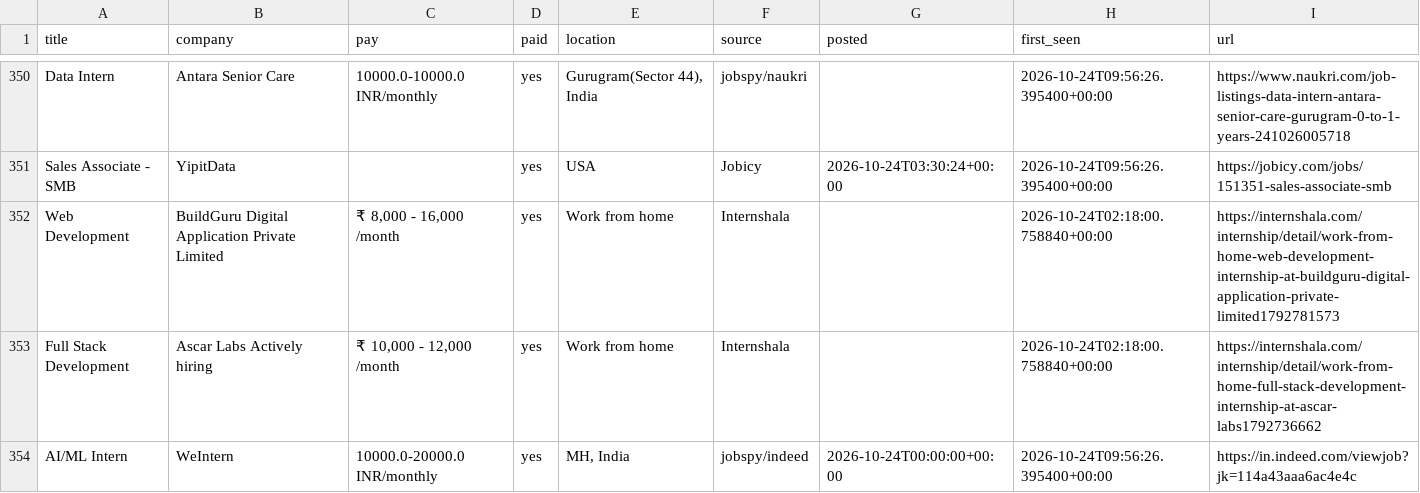
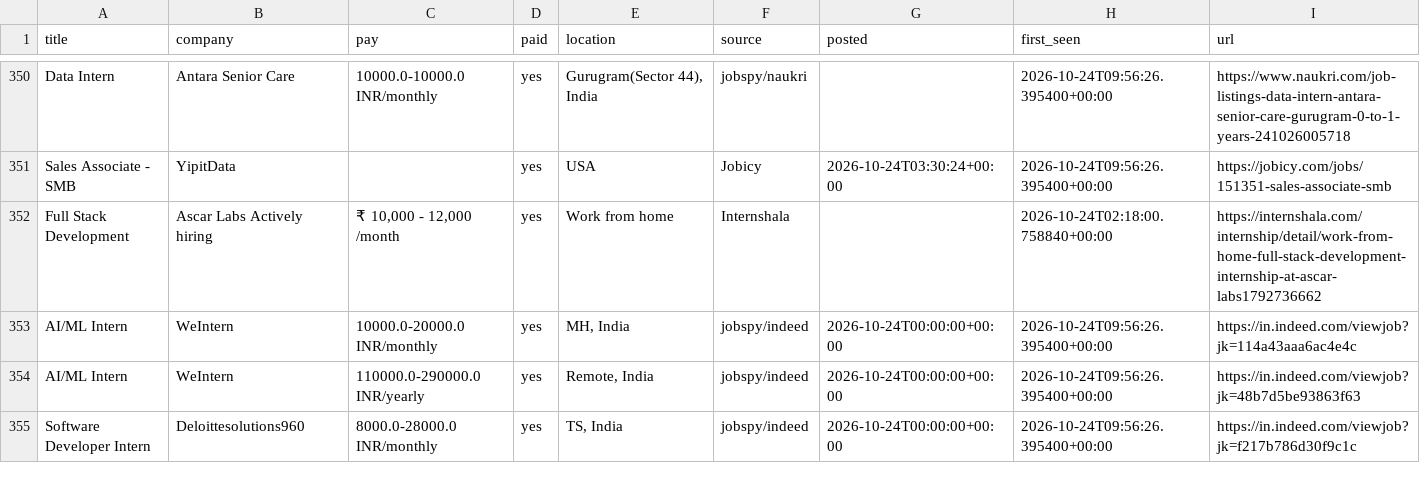
Before and after one commit to V21-vani/jobhunt, a CSV file: jobs.csv, drawn as a sheet; only a part is shown, gaps mark what is left out; the shorter side is filled out with more unchanged rows; the diff covers the shown part only.

```diff
--- a/jobs.csv
+++ b/jobs.csv
@@ -351,3 +351,2 @@ Data Intern,Antara Senior Care,10000.0-10000.0 INR/monthly,yes,"Gurugram(Sector
 Sales Associate - SMB,YipitData,,yes,USA,Jobicy,2026-10-24T03:30:24+00:00,2026-10-24T09:56:26.395400+00:00,https://jobicy.com/jobs/151351-sales-associate-smb
-Web Development,BuildGuru Digital Application Private Limited,"₹ 8,000 - 16,000 /month",yes,Work from home,Internshala,,2026-10-24T02:18:00.758840+00:00,https://internshala.com/internship/detail/work-from-home-web-development-internship-at-buildguru-digital-application-private-limited1792781573
 Full Stack Development,Ascar Labs Actively hiring,"₹ 10,000 - 12,000 /month",yes,Work from home,Internshala,,2026-10-24T02:18:00.758840+00:00,https://internshala.com/internship/detail/work-from-home-full-stack-development-internship-at-ascar-labs1792736662
```
Also changed, not shown: 11 removed rows elsewhere in this file, 2 other files.
